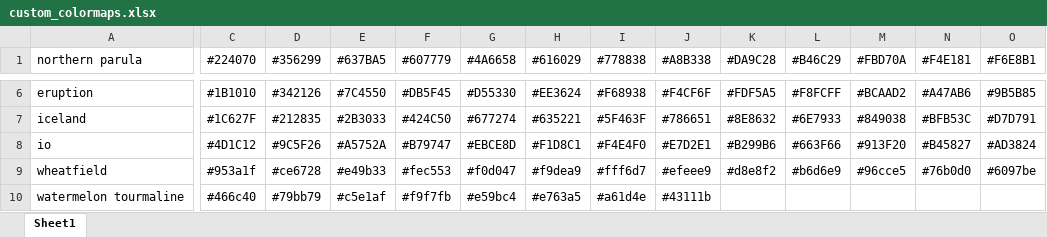
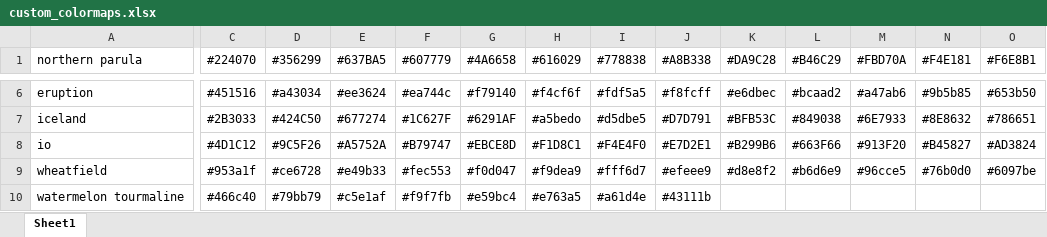
Before and after one commit to dhasterok/LaserMapExplorer, an Excel workbook: resources/app_data/custom_colormaps.xlsx, sheet Sheet1, drawn as a sheet; only a part is shown, gaps mark what is left out; values as stored, in another font and other column widths than the file's, no borders; the diff covers the shown part only; the diff names each change by its address in the sheet, - before the commit and + after, or states it on an @@ line.

```diff
--- a/resources/app_data/custom_colormaps.xlsx (sheet Sheet1)
+++ b/resources/app_data/custom_colormaps.xlsx (sheet Sheet1)
-C6 (#224070): #1B1010
+C6 (#224070): #451516
-D6 (#356299): #342126
+D6 (#356299): #a43034
-E6 (#637BA5): #7C4550
+E6 (#637BA5): #ee3624
-F6 (#607779): #DB5F45
+F6 (#607779): #ea744c
-G6 (#4A6658): #D55330
+G6 (#4A6658): #f79140
-H6 (#616029): #EE3624
+H6 (#616029): #f4cf6f
-I6 (#778838): #F68938
+I6 (#778838): #fdf5a5
-J6 (#A8B338): #F4CF6F
+J6 (#A8B338): #f8fcff
-K6 (#DA9C28): #FDF5A5
+K6 (#DA9C28): #e6dbec
-L6 (#B46C29): #F8FCFF
+L6 (#B46C29): #bcaad2
-M6 (#FBD70A): #BCAAD2
+M6 (#FBD70A): #a47ab6
-N6 (#F4E181): #A47AB6
+N6 (#F4E181): #9b5b85
-O6 (#F6E8B1): #9B5B85
+O6 (#F6E8B1): #653b50
-C7 (#224070): #1C627F
+C7 (#224070): #2B3033
-D7 (#356299): #212835
+D7 (#356299): #424C50
-E7 (#637BA5): #2B3033
+E7 (#637BA5): #677274
-F7 (#607779): #424C50
+F7 (#607779): #1C627F
-G7 (#4A6658): #677274
+G7 (#4A6658): #6291AF
-H7 (#616029): #635221
+H7 (#616029): #a5bedo
-I7 (#778838): #5F463F
+I7 (#778838): #d5dbe5
-J7 (#A8B338): #786651
+J7 (#A8B338): #D7D791
-K7 (#DA9C28): #8E8632
+K7 (#DA9C28): #BFB53C
-L7 (#B46C29): #6E7933
+L7 (#B46C29): #849038
-M7 (#FBD70A): #849038
+M7 (#FBD70A): #6E7933
-N7 (#F4E181): #BFB53C
+N7 (#F4E181): #8E8632
-O7 (#F6E8B1): #D7D791
+O7 (#F6E8B1): #786651
```
Also changed, not shown: 24 edited cells elsewhere in this sheet, 3 other files.
